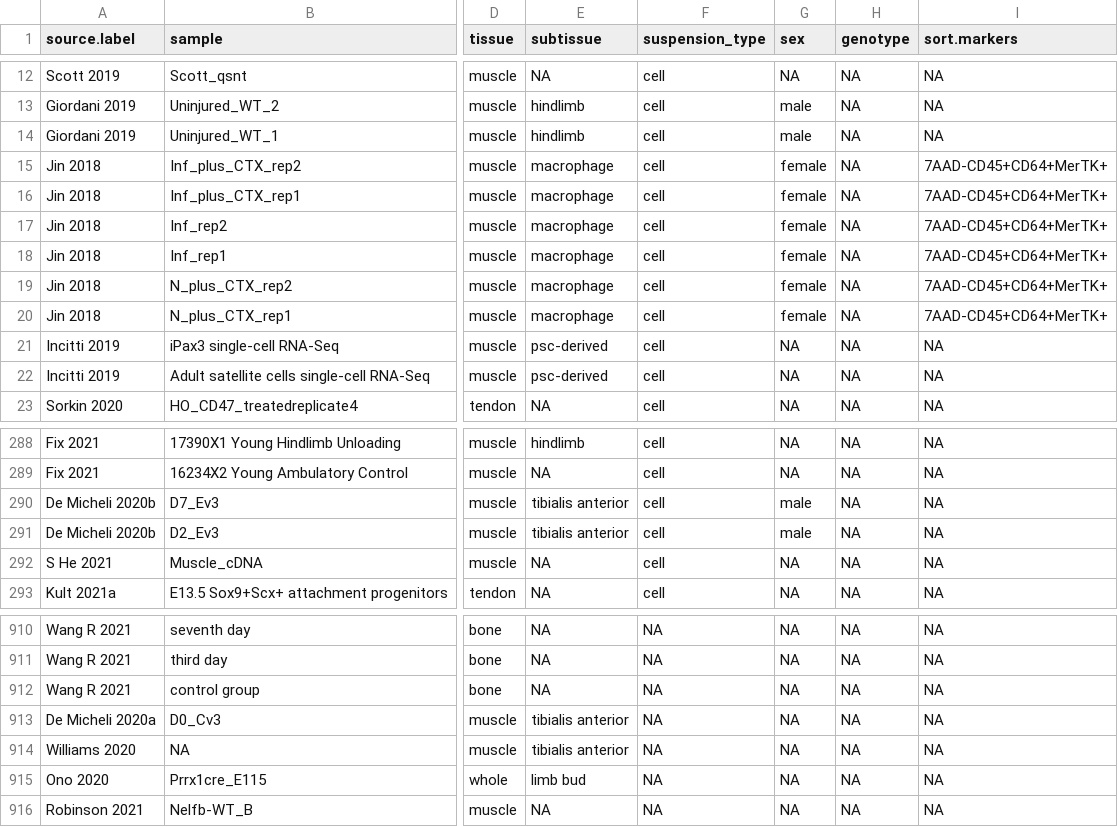
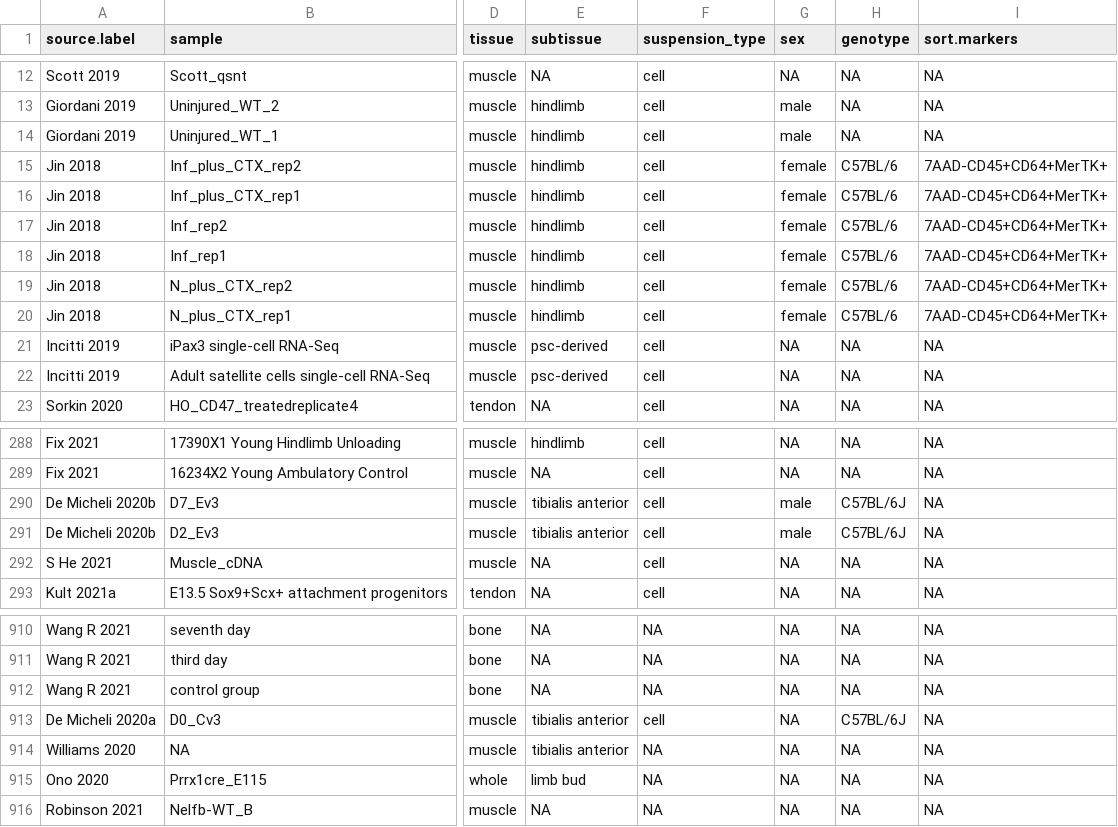
Before and after one commit to mckellardw/scMuscle2, a CSV file: scMuscle2_metadata_v1-0.csv, drawn as a sheet; only a part is shown, gaps mark what is left out; the diff covers the shown part only; the diff names each change by its address in the sheet, - before the commit and + after, or states it on an @@ line.

```diff
--- a/scMuscle2_metadata_v1-0.csv
+++ b/scMuscle2_metadata_v1-0.csv
-E15:E20 (subtissue): macrophage
+E15:E20 (subtissue): hindlimb
-H15:H20 (genotype): NA
+H15:H20 (genotype): C57BL/6
-H290:H291 (genotype): NA
+H290:H291 (genotype): C57BL/6J
-F913 (suspension_type): NA
+F913 (suspension_type): cell
-H913 (genotype): NA
+H913 (genotype): C57BL/6J
```
Also changed, not shown: 2 added rows and 57 edited cells elsewhere in this file, 6 other files.
